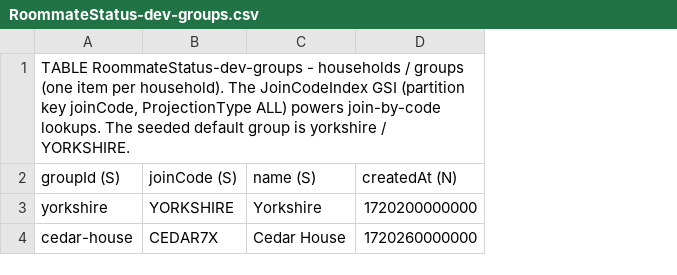
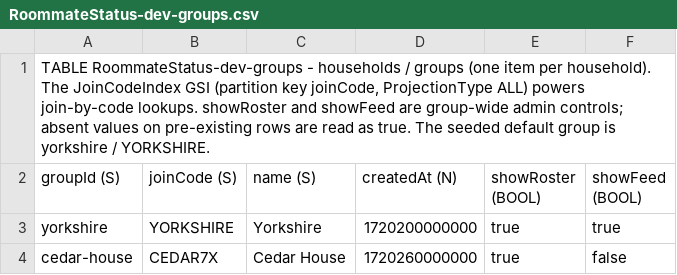
Before and after one commit to chang432/roommate-status-app, a CSV file: infrastructure/db_schema/dev/RoommateStatus-dev-groups.csv, drawn as a sheet; the diff names each change by its address in the sheet, - before the commit and + after, or states it on an @@ line.

Commit message:
Add admin group display controls

```diff
--- a/infrastructure/db_schema/dev/RoommateStatus-dev-groups.csv
+++ b/infrastructure/db_schema/dev/RoommateStatus-dev-groups.csv
+column E (showRoster (BOOL)), rows 3-4: true | true
+column F (showFeed (BOOL)), rows 3-4: true | false
-A1 (groupId (S)): …join-by-code lookups. The seeded…
+A1 (groupId (S)): …join-by-code lookups. showRoster and showFeed are group-wide admin controls; absent values on pre-existing rows are read as true. The seeded…
```
Also changed, not shown: infrastructure/db_schema/prod/RoommateStatus-main-groups.csv, 10 other files.
